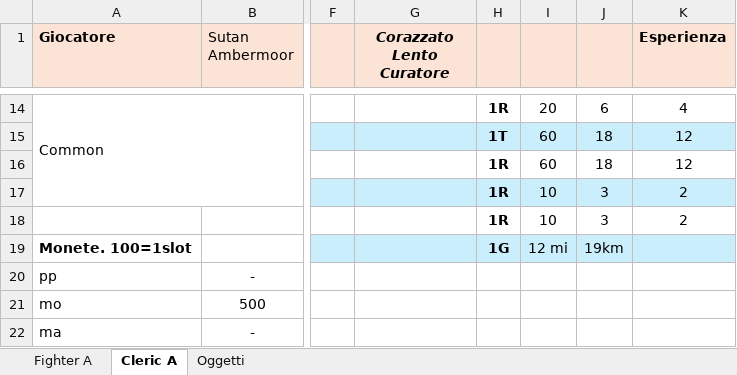
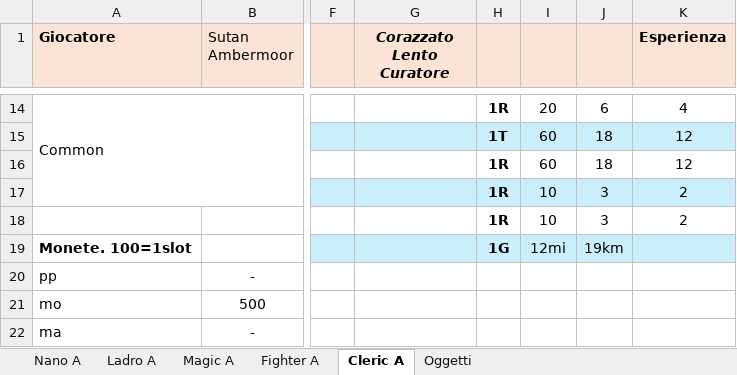
Before and after one commit to Maruga/RPG-Quests, an Excel workbook: Strumenti/Schede_DnD_BX91.xlsx, sheet Cleric A, drawn as a sheet; only a part is shown, gaps mark what is left out; values as stored, in another font and other column widths than the file's, no borders; the diff names each change by its address in the sheet, - before the commit and + after, or states it on an @@ line.

```diff
--- a/Strumenti/Schede_DnD_BX91.xlsx (sheet Cleric A)
+++ b/Strumenti/Schede_DnD_BX91.xlsx (sheet Cleric A)
+sheet tab: Nano A
+sheet tab: Ladro A
+sheet tab: Magic A
-I19: 12 mi
+I19: 12mi
```
Also changed, not shown: sheet Fighter A, 2 other files.
